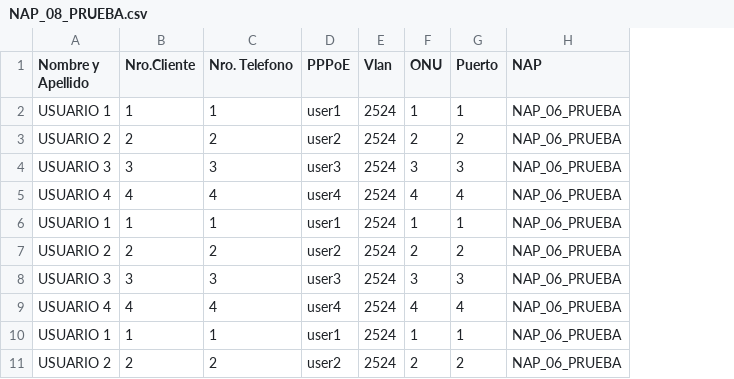
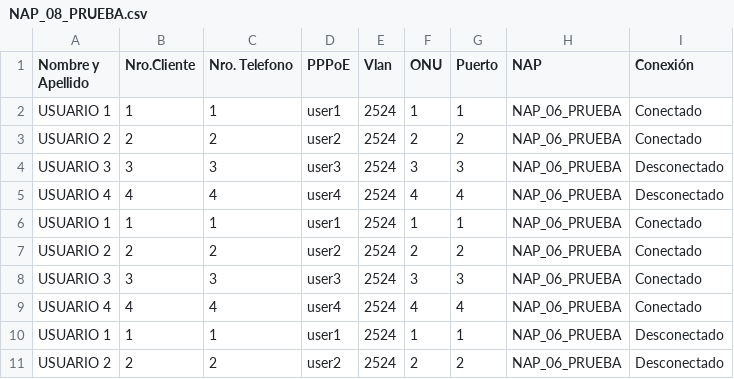
Before and after one commit to Urrolab/NAP-Managment, a CSV file: Naps/NAP_08_PRUEBA.csv, drawn as a sheet; only a part is shown; the diff names each change by its address in the sheet, - before the commit and + after, or states it on an @@ line.

```diff
--- a/Naps/NAP_08_PRUEBA.csv
+++ b/Naps/NAP_08_PRUEBA.csv
+column I (Conexión), rows 2-11: Conectado | Conectado | Desconectado | Desconectado | Conectado | Conectado | Conectado | Conectado | Desconectado | Desconectado
```
Also changed, not shown: Naps/NAP_01_01_LM.csv, Naps/NAP_01_02_LM.csv, 6 other files.
